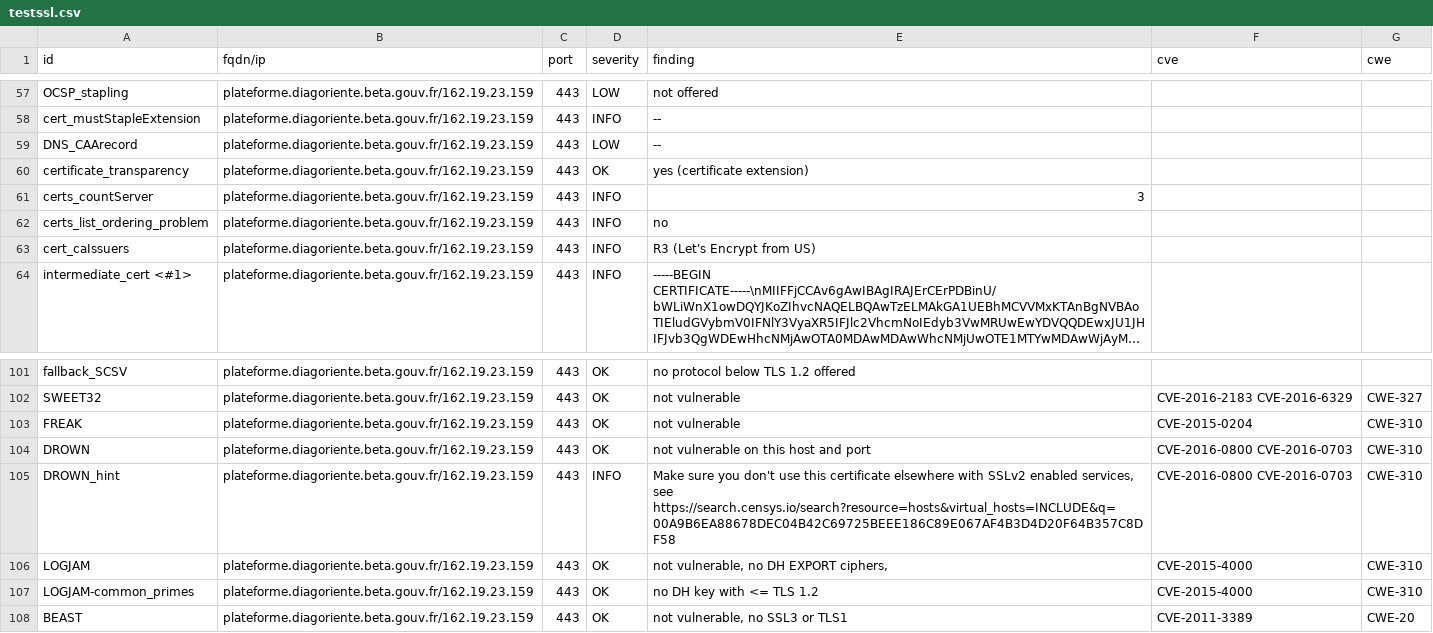
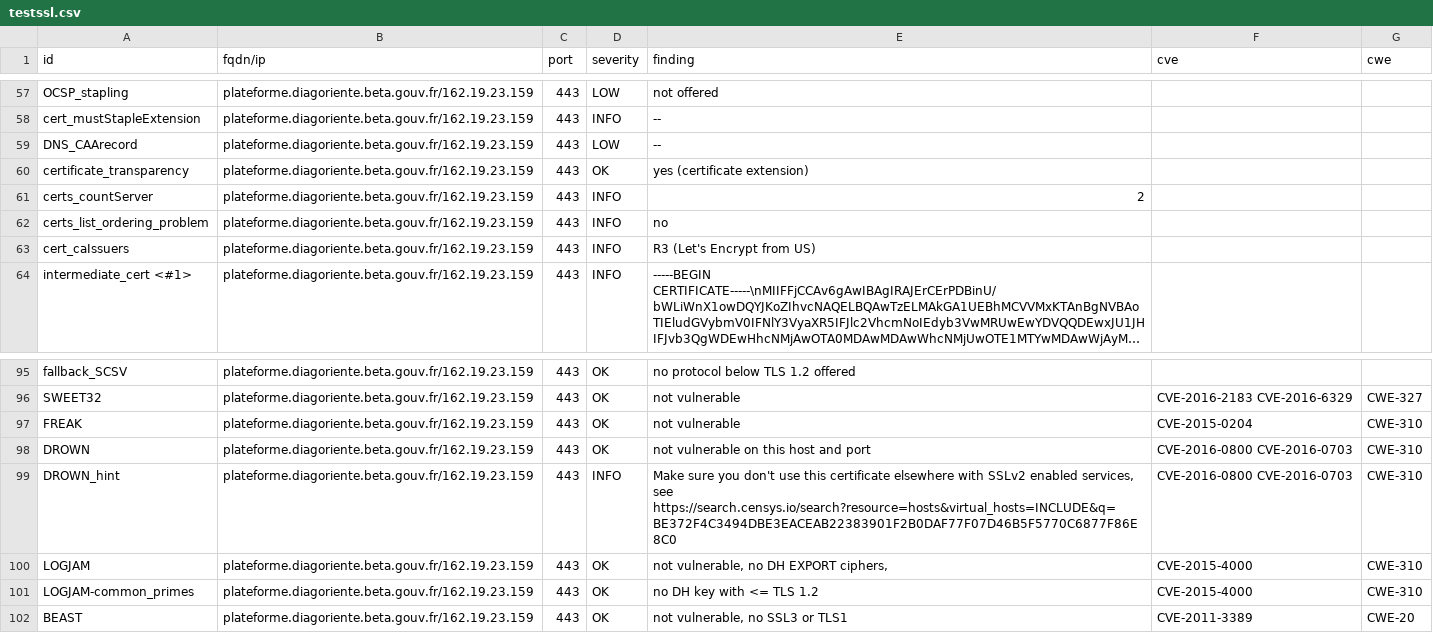
Before and after one commit to Diagoriente/dashlord, a CSV file: results/aHR0cHM6Ly9wbGF0ZWZvcm1lLmRpYWdvcmllbnRlLmJldGEuZ291di5mcg==/testssl.csv, drawn as a sheet; only a part is shown, gaps mark what is left out; long unchanged cells end in …; the diff covers the shown part only.

```diff
--- a/results/aHR0cHM6Ly9wbGF0ZWZvcm1lLmRpYWdvcmllbnRlLmJldGEuZ291di5mcg==/testssl.csv
+++ b/results/aHR0cHM6Ly9wbGF0ZWZvcm1lLmRpYWdvcmllbnRlLmJldGEuZ291di5mcg==/testssl.csv
@@ -60,3 +60,3 @@
 "certificate_transparency","plateforme.diagoriente.beta.gouv.fr/162.19.23.159","443","OK","yes (certificate extension)","",""
-"certs_countServer","plateforme.diagoriente.beta.gouv.fr/162.19.23.159","443","INFO","3","",""
+"certs_countServer","plateforme.diagoriente.beta.gouv.fr/162.19.23.159","443","INFO","2","",""
 "certs_list_ordering_problem","plateforme.diagoriente.beta.gouv.fr/162.19.23.159","443","INFO","no","",""
@@ -104,3 +98,3 @@
 "DROWN","plateforme.diagoriente.beta.gouv.fr/162.19.23.159","443","OK","not vulnerable on this host and port","CVE-2016-0800 CVE-2016-0703","CWE-310"
-"DROWN_hint","plateforme.diagoriente.beta.gouv.fr/162.19.23.159","443","INFO","Make sure you don't use this certificate elsewhere with SSLv2 enabled services, see https://search.censys.io/search?resource=hosts&virtual_hosts=INCLUDE&q=00A9B6EA88678DEC04B42C69725BEEE186C89E067AF4B3D4D20F64B357C8DF58","CVE-2016-0800 CVE-2016-0703","CWE-310"
+"DROWN_hint","plateforme.diagoriente.beta.gouv.fr/162.19.23.159","443","INFO","Make sure you don't use this certificate elsewhere with SSLv2 enabled services, see https://search.censys.io/search?resource=hosts&virtual_hosts=INCLUDE&q=BE372F4C3494DBE3EACEAB22383901F2B0DAF77F07D46B5F5770C6877F86E8C0","CVE-2016-0800 CVE-2016-0703","CWE-310"
 "LOGJAM","plateforme.diagoriente.beta.gouv.fr/162.19.23.159","443","OK","not vulnerable, no DH EXPORT ciphers,","CVE-2015-4000","CWE-310"
```
Also changed, not shown: 6 removed rows and 8 edited cells elsewhere in this file, 12 other files.
